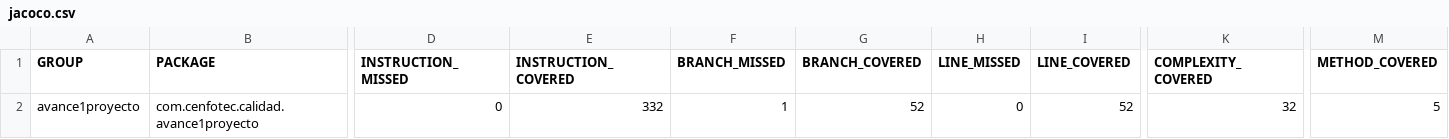
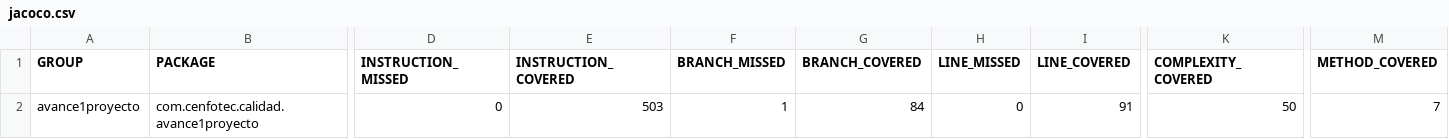
Before and after one commit to efabiofm/calidad-avance1, a CSV file: target/site/jacoco/jacoco.csv, drawn as a sheet; only a part is shown, gaps mark what is left out; the diff names each change by its address in the sheet, - before the commit and + after, or states it on an @@ line.

```diff
--- a/target/site/jacoco/jacoco.csv
+++ b/target/site/jacoco/jacoco.csv
-E2 (INSTRUCTION_COVERED): 332
+E2 (INSTRUCTION_COVERED): 503
-G2 (BRANCH_COVERED): 52
+G2 (BRANCH_COVERED): 84
-I2 (LINE_COVERED): 52
+I2 (LINE_COVERED): 91
-K2 (COMPLEXITY_COVERED): 32
+K2 (COMPLEXITY_COVERED): 50
-M2 (METHOD_COVERED): 5
+M2 (METHOD_COVERED): 7
```
Also changed, not shown: 17 other files.
